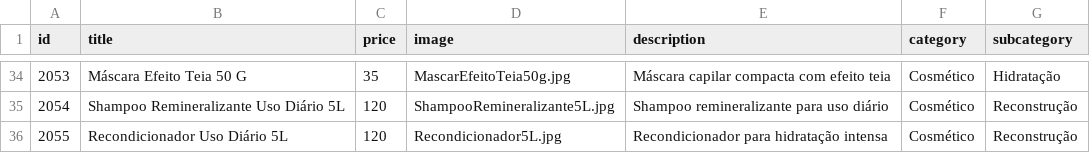
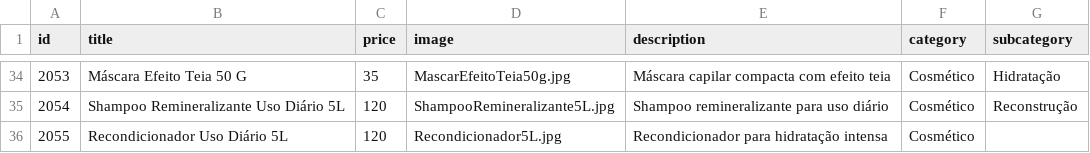
Before and after one commit to robertinho33/site-alphaglam, a CSV file: controllers/products.csv, drawn as a sheet; only a part is shown, gaps mark what is left out.

```diff
--- a/controllers/products.csv
+++ b/controllers/products.csv
@@ -35,2 +35,2 @@ id,title,price,image,description,category,subcategory
 2054,Shampoo Remineralizante Uso Diário 5L,120,ShampooRemineralizante5L.jpg,Shampoo remineralizante para uso diário,Cosmético,Reconstrução
-2055,Recondicionador Uso Diário 5L,120,Recondicionador5L.jpg,Recondicionador para hidratação intensa,Cosmético,Reconstrução
+2055,Recondicionador Uso Diário 5L,120,Recondicionador5L.jpg,Recondicionador para hidratação intensa,Cosmético,
```
Also changed, not shown: 1 other file.
